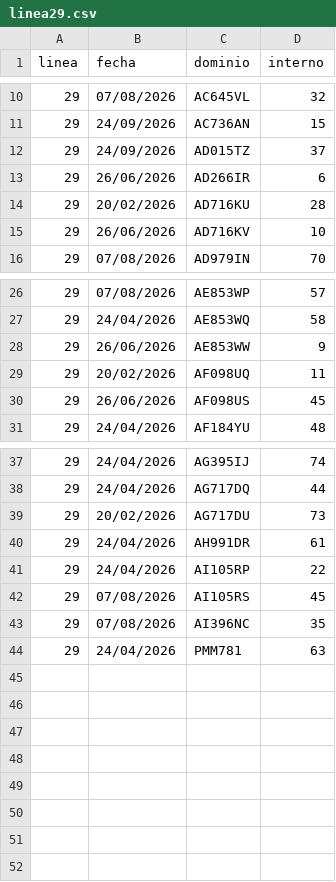
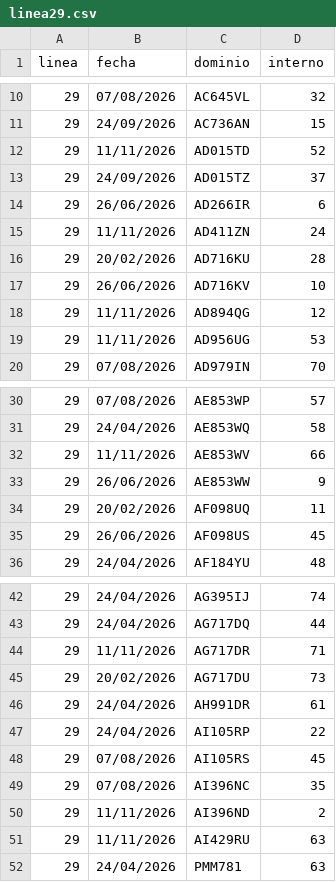
Before and after one commit to SanLean17/parque-movil-ftr, a CSV file: controlados/linea29.csv, drawn as a sheet; only a part is shown, gaps mark what is left out; the diff names each change by its address in the sheet, - before the commit and + after, or states it on an @@ line.

```diff
--- a/controlados/linea29.csv
+++ b/controlados/linea29.csv
+row 12: 29 | 11/11/2026 | AD015TD | 52
+row 15: 29 | 11/11/2026 | AD411ZN | 24
+row 18: 29 | 11/11/2026 | AD894QG | 12
+row 19: 29 | 11/11/2026 | AD956UG | 53
+row 32: 29 | 11/11/2026 | AE853WV | 66
+row 44: 29 | 11/11/2026 | AG717DR | 71
+row 50: 29 | 11/11/2026 | AI396ND | 2
+row 51: 29 | 11/11/2026 | AI429RU | 63
```
Also changed, not shown: 55 other files.
